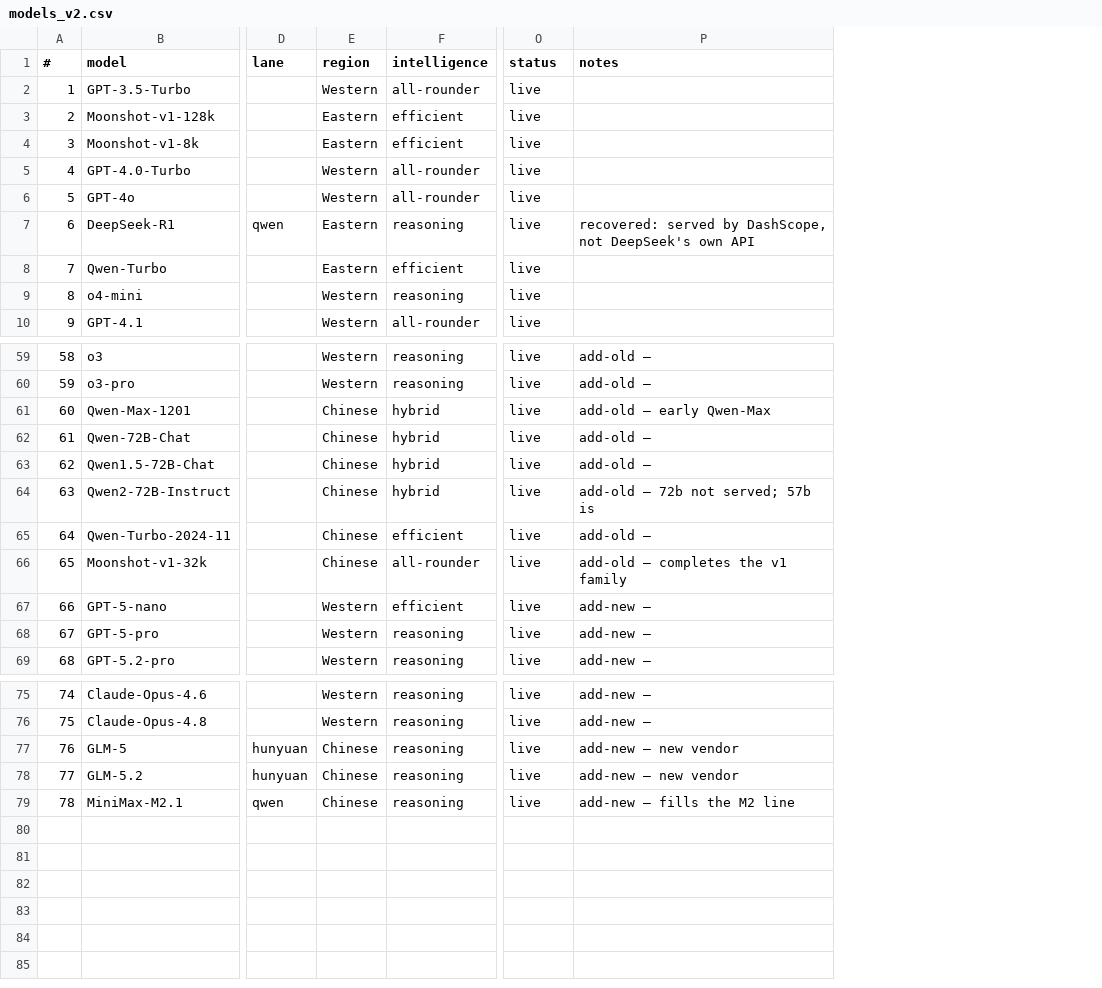
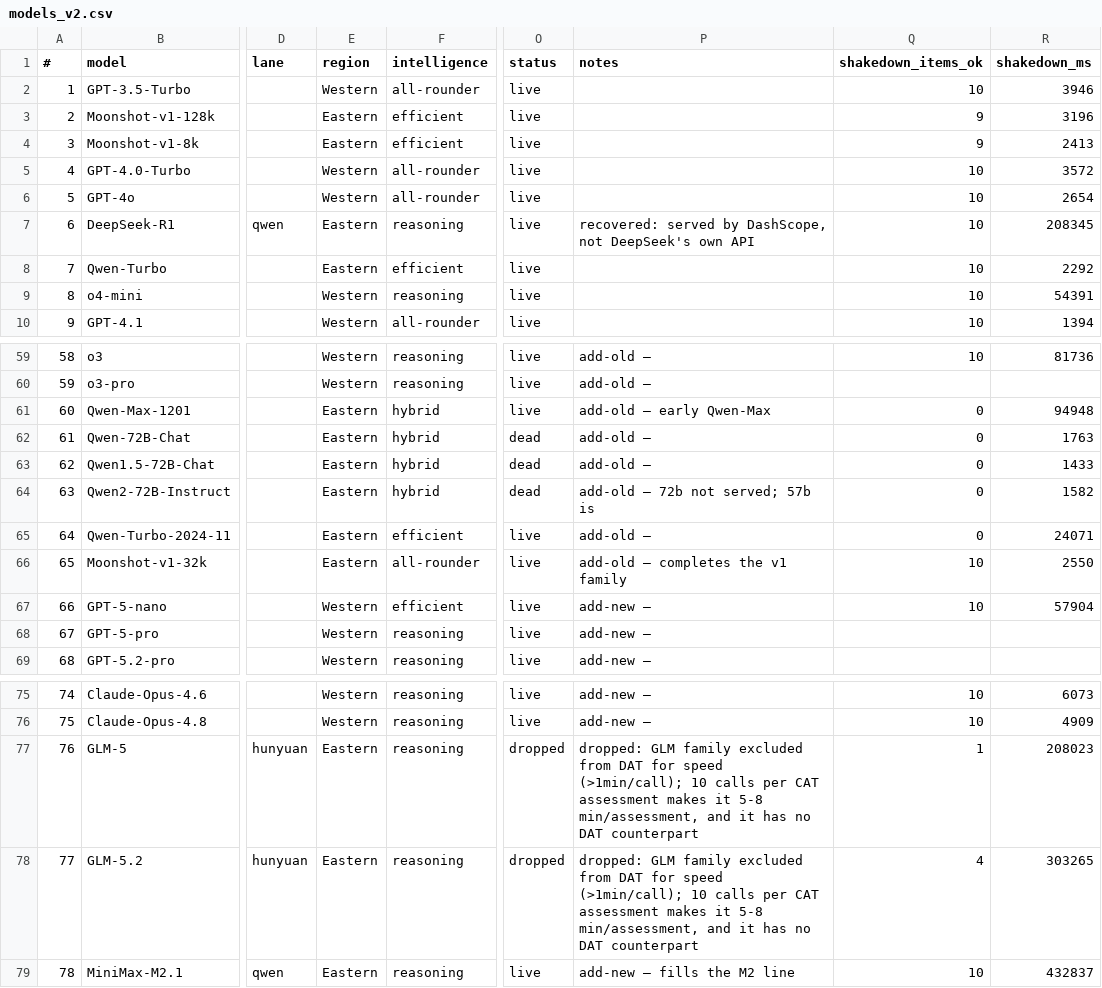
Before and after one commit to dtzx00/Automated-Intelligence-Tests, a CSV file: machine_data/models_v2.csv, drawn as a sheet; only a part is shown, gaps mark what is left out; the diff covers the shown part only; the diff names each change by its address in the sheet, - before the commit and + after, or states it on an @@ line.

Commit message:
Model lineup state: shakedown results, GLM dropped, Volcano lane
Records where the lineup actually stands so the next session starts from evidence.

- models_v2.csv gains shakedown_items_ok / shakedown_ms per model, and GLM-5 + GLM-5.2 are marked
  dropped. The DAT round already excluded the GLM family for speed (creativity_networks
  legacy/pre_lock_nonfinal/README.md, commits 3b7e615/46adcfa/1156bd7); CAT sends ten calls per
  assessment, which turns a 48s median call into 8 minutes per assessment. GLM has no DAT
  counterpart either, so it could only feed the archive at the highest time cost on the list.
- Kimi-K2.6 and MiniMax-M2.7 flagged as hangs. Kimi-K2.6 did the same in the DAT round (e419c23
  there), so this is a repeat, not a fluke.
- MODEL_LINEUP.md written: 73 live, the six blocked/dead models with their exact HTTP errors, the
  four partials that are model behaviour rather than defects, GLM evidence, and the Volcano lane.
- probes/volcano_probe_2026-08-03.json keeps the raw Ark probe.

Standing lesson, now twice: a provider catalogue lists what exists, not what the account may call.
Six models were 'live' by catalogue and returned 404/403/429 on first contact.

```diff
--- a/machine_data/models_v2.csv
+++ b/machine_data/models_v2.csv
+column Q (shakedown_items_ok), rows 2-10: 10 | 9 | 9 | 10 | 10 | 10 | 10 | 10 | 10; rows 59-67: 10 |  | 0 | 0 | 0 | 0 | 0 | 10 | 10; rows 75-79: 10 | 10 | 1 | 4 | 10
+column R (shakedown_ms), rows 2-10: 3946 | 3196 | 2413 | 3572 | 2654 | 208345 | 2292 | 54391 | 1394; rows 59-67: 81736 |  | 94948 | 1763 | 1433 | 1582 | 24071 | 2550 | 57904; rows 75-79: 6073 | 4909 | 208023 | 303265 | 432837
-E61:E66 (region): Chinese
+E61:E66 (region): Eastern
-O62:O64 (status): live
+O62:O64 (status): dead
-E77:E79 (region): Chinese
+E77:E79 (region): Eastern
-O77:O78 (status): live
+O77:O78 (status): dropped
-P77:P78 (notes): add-new — new vendor
+P77:P78 (notes): dropped: GLM family excluded from DAT for speed (>1min/call); 10 calls per CAT assessment makes it 5-8 min/assessment, and it has no DAT counterpart
```
Also changed, not shown: 2 edited cells elsewhere in this file, 3 other files.
